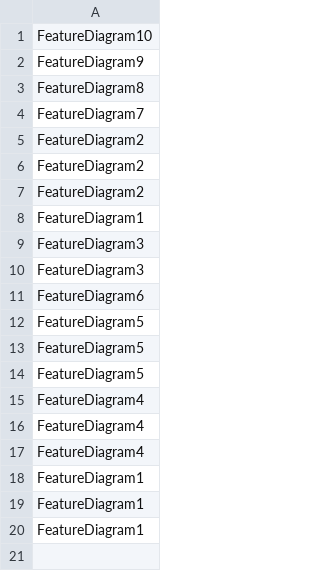
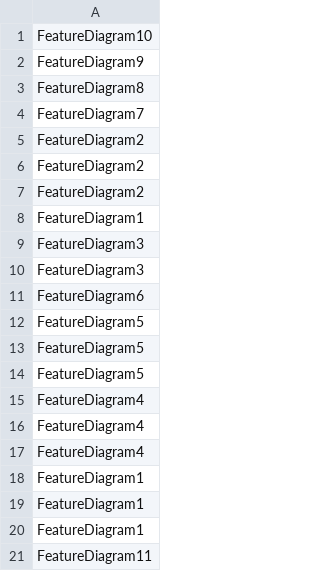
Before and after one commit to rishabt/ecse429-project, a CSV file: ecsce429BlackBox/FeatureDiagrams.csv, drawn as a sheet.

```diff
--- a/ecsce429BlackBox/FeatureDiagrams.csv
+++ b/ecsce429BlackBox/FeatureDiagrams.csv
@@ -20 +20,2 @@ FeatureDiagram1
 FeatureDiagram1
+FeatureDiagram11
```
Also changed, not shown: ecsce429BlackBox/EvaluationStrategies.csv, ecsce429BlackBox/Links.csv, 7 other files.
